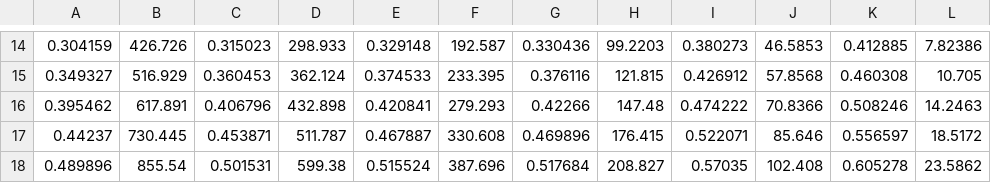
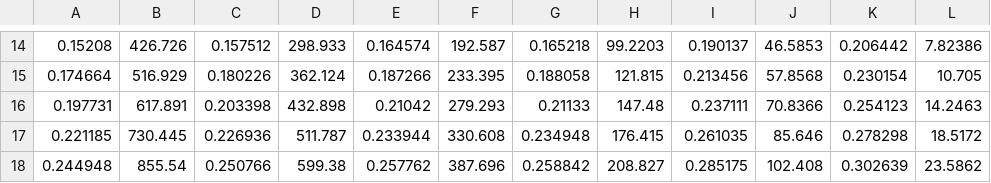
Before and after one commit to anth0nyhle/UtahCoursework, a CSV file: BME6250-Biomech2/Homework4/hw4prb1_CauchyStress_Data.csv, drawn as a sheet; only a part is shown, gaps mark what is left out; the diff covers the shown part only; the diff names each change by its address in the sheet, - before the commit and + after, or states it on an @@ line.

```diff
--- a/BME6250-Biomech2/Homework4/hw4prb1_CauchyStress_Data.csv
+++ b/BME6250-Biomech2/Homework4/hw4prb1_CauchyStress_Data.csv
-A14: 0.304159
+A14: 0.15208
-C14: 0.315023
+C14: 0.157512
-E14: 0.329148
+E14: 0.164574
-G14: 0.330436
+G14: 0.165218
-I14: 0.380273
+I14: 0.190137
-K14: 0.412885
+K14: 0.206442
-A15: 0.349327
+A15: 0.174664
-C15: 0.360453
+C15: 0.180226
-E15: 0.374533
+E15: 0.187266
-G15: 0.376116
+G15: 0.188058
-I15: 0.426912
+I15: 0.213456
-K15: 0.460308
+K15: 0.230154
-A16: 0.395462
+A16: 0.197731
-C16: 0.406796
+C16: 0.203398
-E16: 0.420841
+E16: 0.21042
-G16: 0.42266
+G16: 0.21133
-I16: 0.474222
+I16: 0.237111
-K16: 0.508246
+K16: 0.254123
-A17: 0.44237
+A17: 0.221185
-C17: 0.453871
+C17: 0.226936
-E17: 0.467887
+E17: 0.233944
-G17: 0.469896
+G17: 0.234948
-I17: 0.522071
+I17: 0.261035
-K17: 0.556597
+K17: 0.278298
-A18: 0.489896
+A18: 0.244948
-C18: 0.501531
+C18: 0.250766
-E18: 0.515524
+E18: 0.257762
-G18: 0.517684
+G18: 0.258842
-I18: 0.57035
+I18: 0.285175
-K18: 0.605278
+K18: 0.302639
```
Also changed, not shown: 1 added row, 1 removed row and 118 edited cells elsewhere in this file, BME6250-Biomech2/Homework4/Hill_Tutorial/hw4prb3a_HillModelFL_Data.csv, BME6250-Biomech2/Homework4/Hill_Tutorial/hw4prb3b_HillModelFV_Data.csv, 35 other files.
